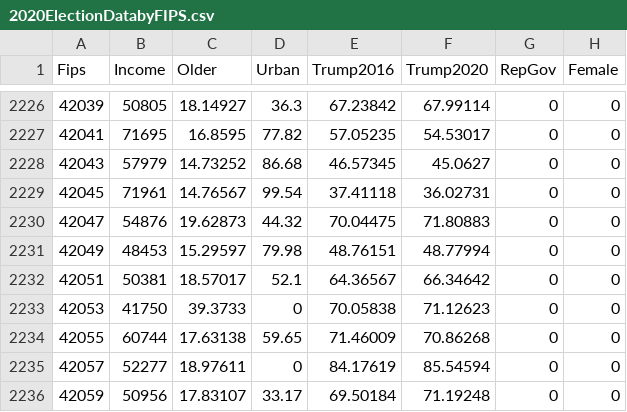
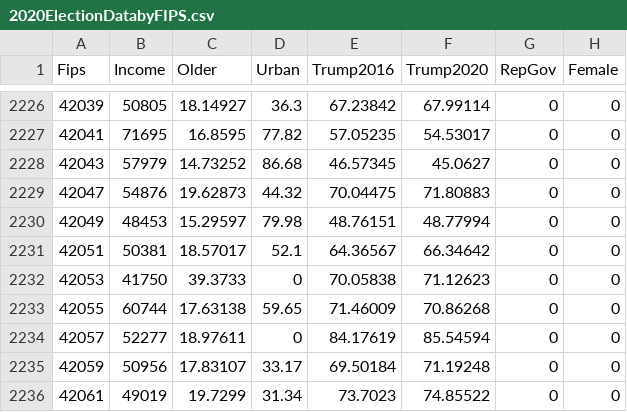
Before and after one commit to SueMcMetzger/MachineLearning, a CSV file: chpt4/2020ElectionDatabyFIPS.csv, drawn as a sheet; only a part is shown, gaps mark what is left out; the shorter side is filled out with more unchanged rows.

```diff
--- a/chpt4/2020ElectionDatabyFIPS.csv
+++ b/chpt4/2020ElectionDatabyFIPS.csv
@@ -2228,3 +2228,2 @@ Fips,Income,Older,Urban,Trump2016,Trump2020,RepGov,Female
 42043,57979,14.73252,86.68,46.57345,45.0627,0,0
-42045,71961,14.76567,99.54,37.41118,36.02731,0,0
 42047,54876,19.62873,44.32,70.04475,71.80883,0,0
```
Also changed, not shown: chpt4/COVID_2Nov2020.csv.
